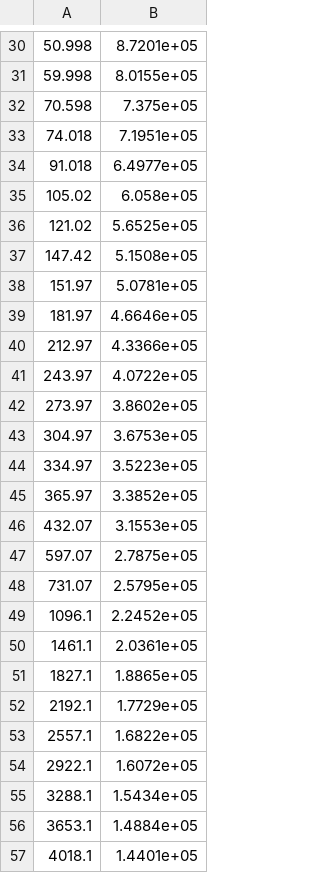
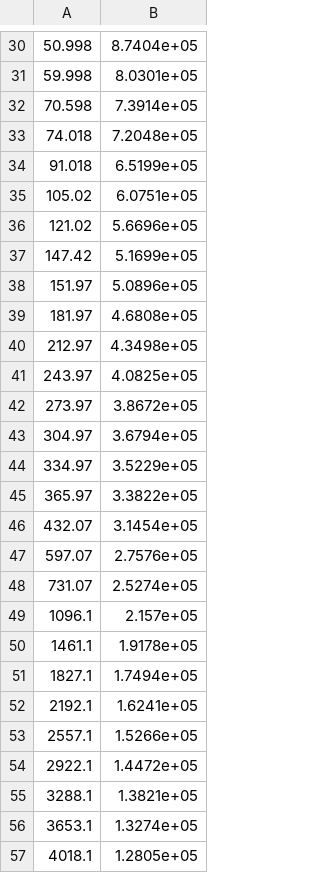
Before and after one commit to BinWang0213/MRST_Shale, a CSV file: modules/shalegas/examples/LGR250.csv, drawn as a sheet; only a part is shown, gaps mark what is left out; the diff covers the shown part only.

```diff
--- a/modules/shalegas/examples/LGR250.csv
+++ b/modules/shalegas/examples/LGR250.csv
@@ -30,28 +30,28 @@
-50.998,8.7201e+05
-59.998,8.0155e+05
-70.598,7.375e+05
-74.018,7.1951e+05
-91.018,6.4977e+05
-105.02,6.058e+05
-121.02,5.6525e+05
-147.42,5.1508e+05
-151.97,5.0781e+05
-181.97,4.6646e+05
-212.97,4.3366e+05
-243.97,4.0722e+05
-273.97,3.8602e+05
-304.97,3.6753e+05
-334.97,3.5223e+05
-365.97,3.3852e+05
-432.07,3.1553e+05
-597.07,2.7875e+05
-731.07,2.5795e+05
-1096.1,2.2452e+05
-1461.1,2.0361e+05
-1827.1,1.8865e+05
-2192.1,1.7729e+05
-2557.1,1.6822e+05
-2922.1,1.6072e+05
-3288.1,1.5434e+05
-3653.1,1.4884e+05
-4018.1,1.4401e+05
+50.998,8.7404e+05
+59.998,8.0301e+05
+70.598,7.3914e+05
+74.018,7.2048e+05
+91.018,6.5199e+05
+105.02,6.0751e+05
+121.02,5.6696e+05
+147.42,5.1699e+05
+151.97,5.0896e+05
+181.97,4.6808e+05
+212.97,4.3498e+05
+243.97,4.0825e+05
+273.97,3.8672e+05
+304.97,3.6794e+05
+334.97,3.5229e+05
+365.97,3.3822e+05
+432.07,3.1454e+05
+597.07,2.7576e+05
+731.07,2.5274e+05
+1096.1,2.157e+05
+1461.1,1.9178e+05
+1827.1,1.7494e+05
+2192.1,1.6241e+05
+2557.1,1.5266e+05
+2922.1,1.4472e+05
+3288.1,1.3821e+05
+3653.1,1.3274e+05
+4018.1,1.2805e+05
```
Also changed, not shown: 47 edited cells elsewhere in this file, 6 other files.
